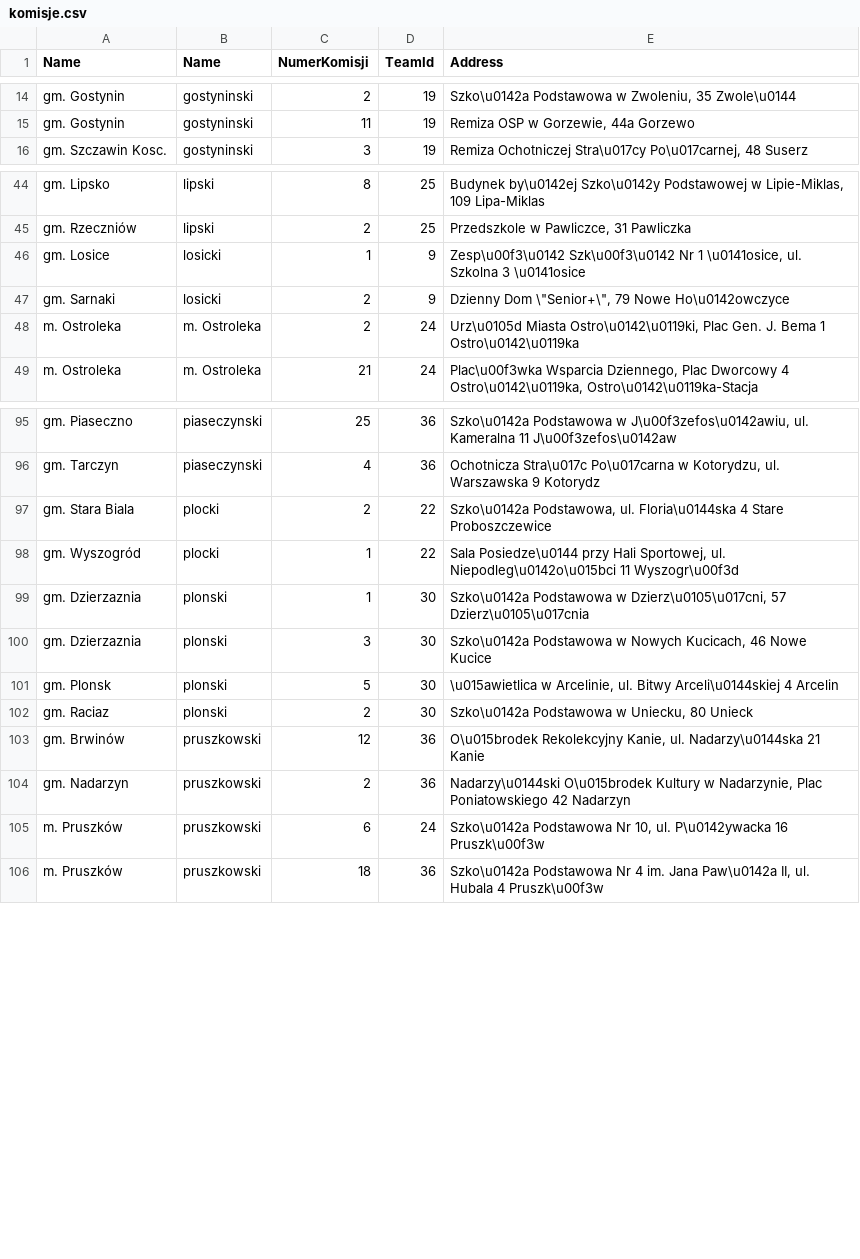
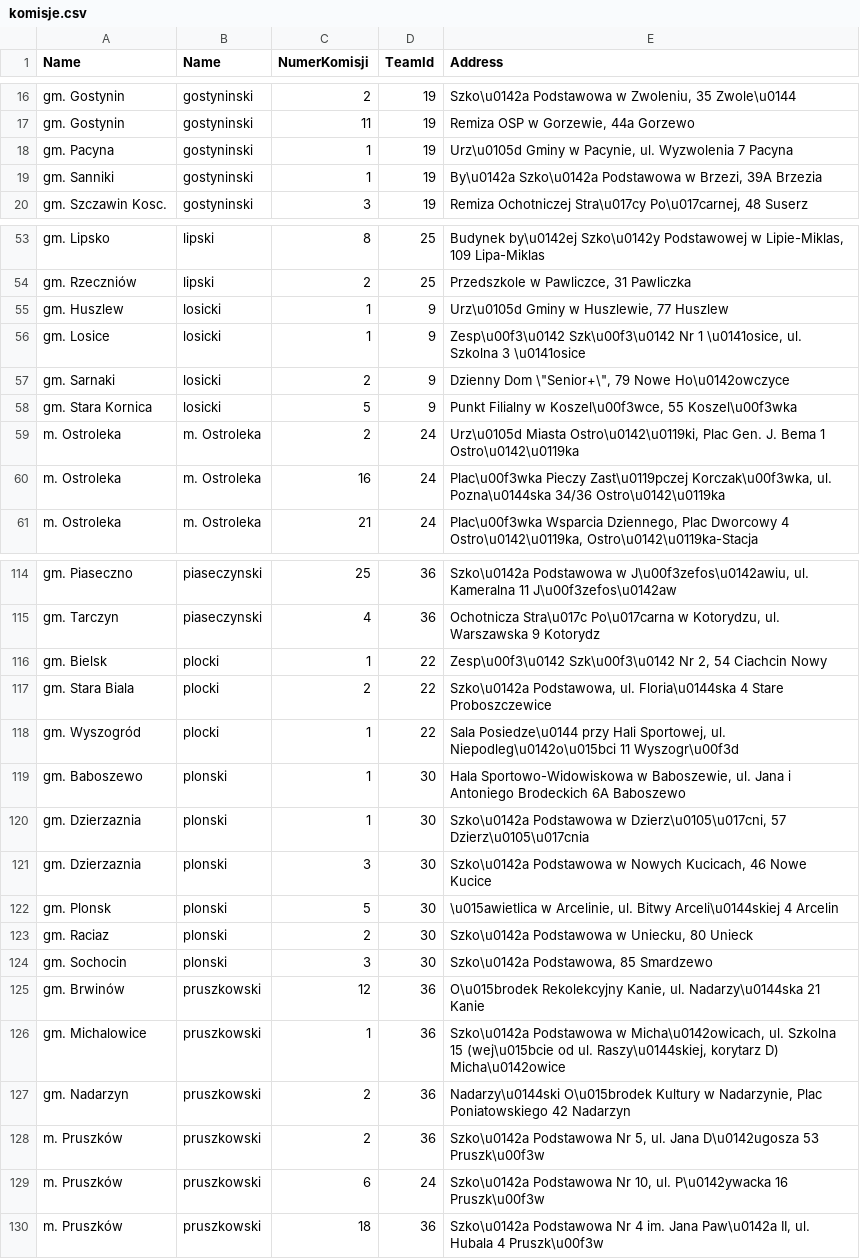
Before and after one commit to KrzysztofMadejski/komisje, a CSV file: .gitignore/komisje.csv, drawn as a sheet; only a part is shown, gaps mark what is left out; the diff covers the shown part only.

```diff
--- a/.gitignore/komisje.csv
+++ b/.gitignore/komisje.csv
@@ -15,2 +17,4 @@ gm. Gostynin,gostyninski,2,19,"Szko\u0142a Podstawowa w Zwoleniu,  35 Zwole\u014
 gm. Gostynin,gostyninski,11,19,"Remiza OSP w Gorzewie,  44a Gorzewo"
+gm. Pacyna,gostyninski,1,19,"Urz\u0105d Gminy w Pacynie, ul. Wyzwolenia 7 Pacyna"
+gm. Sanniki,gostyninski,1,19,"By\u0142a Szko\u0142a Podstawowa w Brzezi,  39A Brzezia"
 gm. Szczawin Kosc.,gostyninski,3,19,"Remiza Ochotniczej Stra\u017cy Po\u017carnej,  48 Suserz"
@@ -45,5 +54,8 @@ gm. Lipsko,lipski,8,25,"Budynek by\u0142ej Szko\u0142y Podstawowej w Lipie-Mikla
 gm. Rzeczniów,lipski,2,25,"Przedszkole w Pawliczce,  31 Pawliczka"
+gm. Huszlew,losicki,1,9,"Urz\u0105d Gminy w Huszlewie,  77 Huszlew"
 gm. Losice,losicki,1,9,"Zesp\u00f3\u0142 Szk\u00f3\u0142 Nr 1 \u0141osice, ul. Szkolna 3 \u0141osice"
 gm. Sarnaki,losicki,2,9,"Dzienny Dom \""Senior+\"",  79 Nowe Ho\u0142owczyce"
+gm. Stara Kornica,losicki,5,9,"Punkt Filialny w Koszel\u00f3wce,  55 Koszel\u00f3wka"
 m. Ostroleka,m. Ostroleka,2,24,"Urz\u0105d Miasta Ostro\u0142\u0119ki, Plac Gen. J. Bema 1 Ostro\u0142\u0119ka"
+m. Ostroleka,m. Ostroleka,16,24,"Plac\u00f3wka Pieczy Zast\u0119pczej Korczak\u00f3wka, ul. Pozna\u0144ska 34/36 Ostro\u0142\u0119ka"
 m. Ostroleka,m. Ostroleka,21,24,"Plac\u00f3wka Wsparcia Dziennego, Plac Dworcowy 4 Ostro\u0142\u0119ka, Ostro\u0142\u0119ka-Stacja"
@@ -96,4 +115,6 @@ gm. Piaseczno,piaseczynski,25,36,"Szko\u0142a Podstawowa w J\u00f3zefos\u0142awi
 gm. Tarczyn,piaseczynski,4,36,"Ochotnicza Stra\u017c Po\u017carna w Kotorydzu, ul. Warszawska 9 Kotorydz"
+gm. Bielsk,plocki,1,22,"Zesp\u00f3\u0142 Szk\u00f3\u0142 Nr 2,  54 Ciachcin Nowy"
 gm. Stara Biala,plocki,2,22,"Szko\u0142a Podstawowa, ul. Floria\u0144ska 4 Stare Proboszczewice"
 gm. Wyszogród,plocki,1,22,"Sala Posiedze\u0144 przy Hali Sportowej, ul. Niepodleg\u0142o\u015bci 11 Wyszogr\u00f3d"
+gm. Baboszewo,plonski,1,30,"Hala Sportowo-Widowiskowa w Baboszewie, ul. Jana i Antoniego Brodeckich 6A Baboszewo"
 gm. Dzierzaznia,plonski,1,30,"Szko\u0142a Podstawowa w Dzierz\u0105\u017cni,  57 Dzierz\u0105\u017cnia"
@@ -102,4 +123,7 @@ gm. Plonsk,plonski,5,30,"\u015awietlica w Arcelinie, ul. Bitwy Arceli\u0144skiej
 gm. Raciaz,plonski,2,30,"Szko\u0142a Podstawowa w Uniecku,  80 Unieck"
+gm. Sochocin,plonski,3,30,"Szko\u0142a Podstawowa,  85 Smardzewo"
 gm. Brwinów,pruszkowski,12,36,"O\u015brodek Rekolekcyjny Kanie, ul. Nadarzy\u0144ska 21 Kanie"
+gm. Michalowice,pruszkowski,1,36,"Szko\u0142a Podstawowa w Micha\u0142owicach, ul. Szkolna 15 (wej\u015bcie od ul. Raszy\u0144skiej, korytarz D) Micha\u0142owice"
 gm. Nadarzyn,pruszkowski,2,36,"Nadarzy\u0144ski O\u015brodek Kultury w Nadarzynie, Plac Poniatowskiego 42 Nadarzyn"
+m. Pruszków,pruszkowski,2,36,"Szko\u0142a Podstawowa Nr 5, ul. Jana D\u0142ugosza 53 Pruszk\u00f3w"
 m. Pruszków,pruszkowski,6,24,"Szko\u0142a Podstawowa Nr 10, ul. P\u0142ywacka 16 Pruszk\u00f3w"
```
Also changed, not shown: 30 added rows elsewhere in this file.
